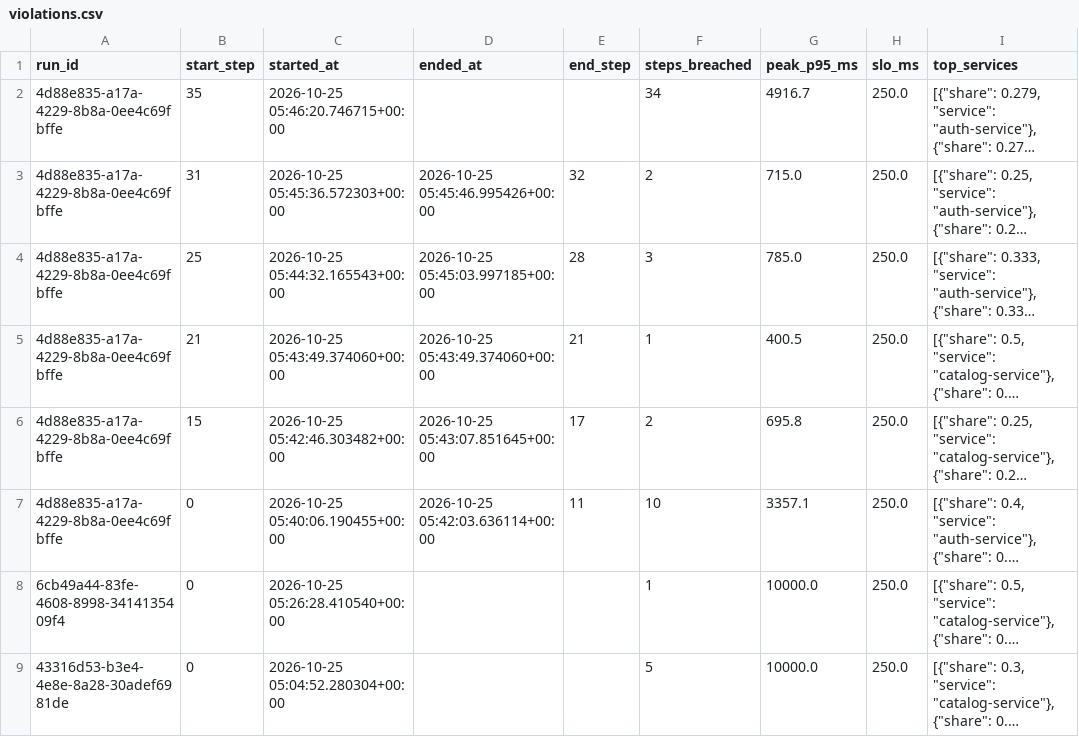
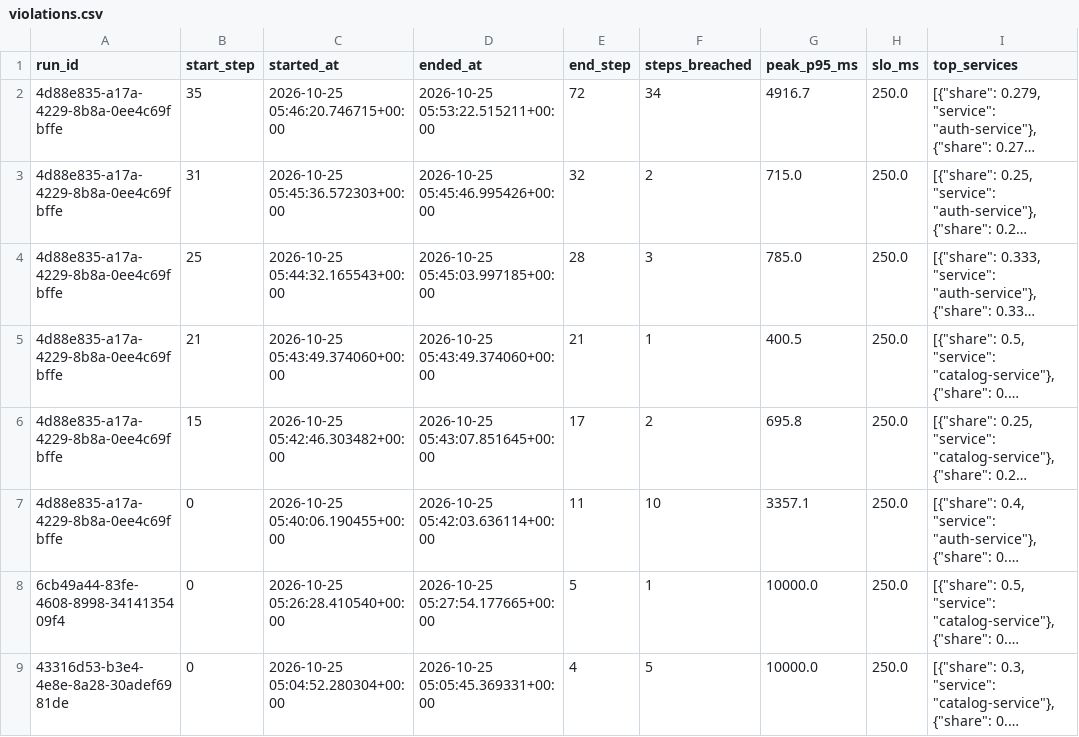
Before and after one commit to RajikaKeminda/J26-SE-315-NEW, a CSV file: autoscaler/results/dataset/kind_demo_history/violations.csv, drawn as a sheet; only a part is shown; long unchanged cells end in …; the diff names each change by its address in the sheet, - before the commit and + after, or states it on an @@ line.

```diff
--- a/autoscaler/results/dataset/kind_demo_history/violations.csv
+++ b/autoscaler/results/dataset/kind_demo_history/violations.csv
-D2 (ended_at): (empty)
+D2 (ended_at): 2026-10-25 05:53:22.515211+00:00
-E2 (end_step): (empty)
+E2 (end_step): 72
-D8 (ended_at): (empty)
+D8 (ended_at): 2026-10-25 05:27:54.177665+00:00
-E8 (end_step): (empty)
+E8 (end_step): 5
-D9 (ended_at): (empty)
+D9 (ended_at): 2026-10-25 05:05:45.369331+00:00
-E9 (end_step): (empty)
+E9 (end_step): 4
```
Also changed, not shown: autoscaler/results/dataset/kind_demo_history/actions.csv, autoscaler/results/dataset/live_history/violations.csv, 9 other files.
